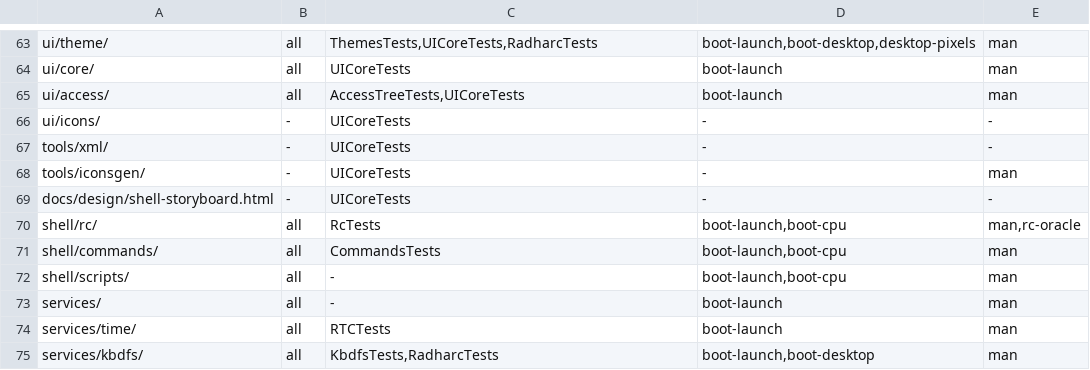
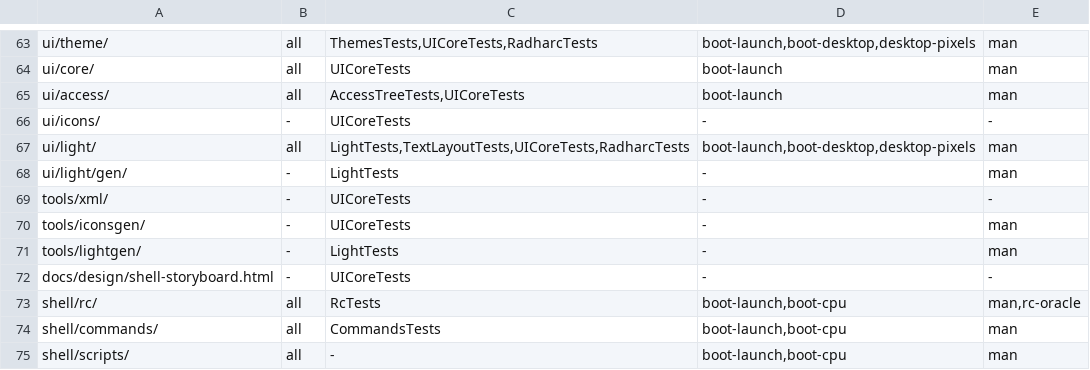
Before and after one commit to JamesKane/VectraOS, a TSV file: docs/risk.tsv, drawn as a sheet; only a part is shown, gaps mark what is left out; the shorter side is filled out with more unchanged rows.

```diff
--- a/docs/risk.tsv
+++ b/docs/risk.tsv
@@ -66,4 +66,7 @@ ui/access/	all	AccessTreeTests,UICoreTests	boot-launch	man
 ui/icons/	-	UICoreTests	-	-
+ui/light/	all	LightTests,TextLayoutTests,UICoreTests,RadharcTests	boot-launch,boot-desktop,desktop-pixels	man
+ui/light/gen/	-	LightTests	-	man
 tools/xml/	-	UICoreTests	-	-
 tools/iconsgen/	-	UICoreTests	-	man
+tools/lightgen/	-	LightTests	-	man
 docs/design/shell-storyboard.html	-	UICoreTests	-	-
```
Also changed, not shown: 42 other files.
